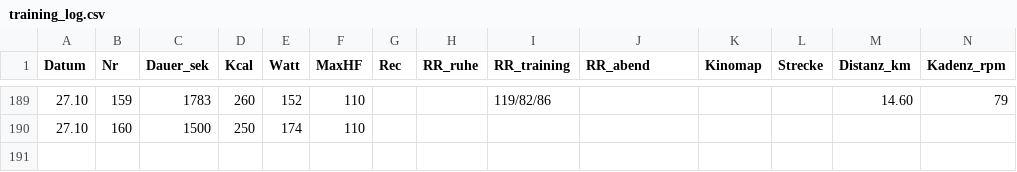
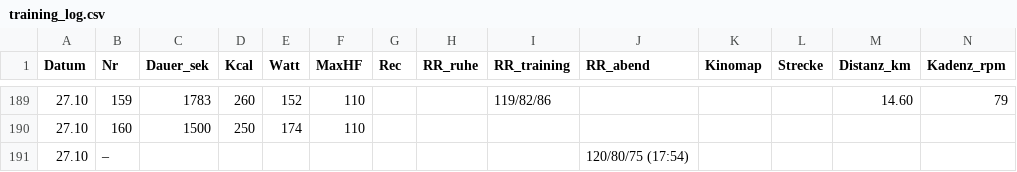
Before and after one commit to HelmutQualtinger/training, a CSV file: training_log.csv, drawn as a sheet; only a part is shown, gaps mark what is left out; rows hold the shown columns only; the diff names each change by its address in the sheet, - before the commit and + after, or states it on an @@ line.

```diff
--- a/training_log.csv
+++ b/training_log.csv
+row 191: 27.10 | – |  |  |  |  |  |  |  | 120/80/75 (17:54)
```
